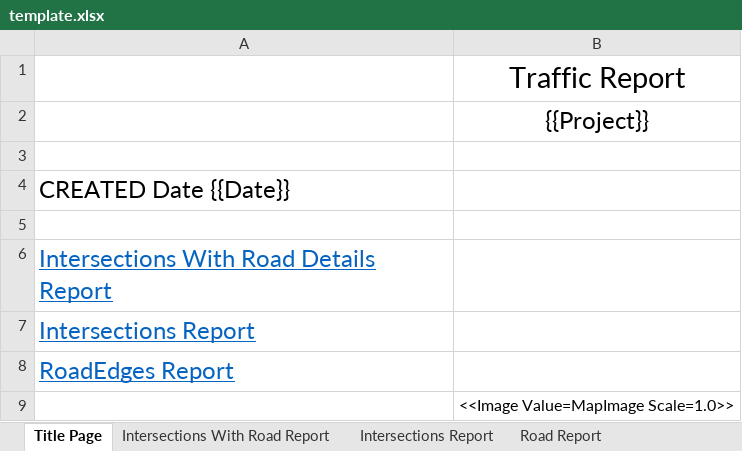
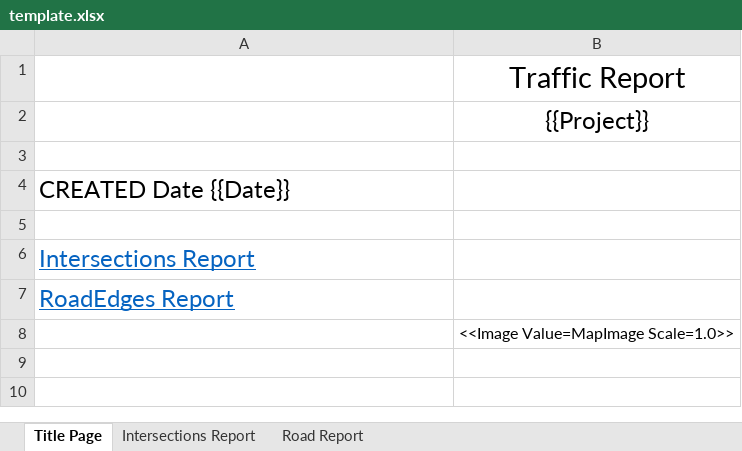
Before and after one commit to JJdaDawg/UrbanEcho, an Excel workbook: UrbanEcho/UrbanEcho/Resources/Templates/template.xlsx, sheet Title Page, drawn as a sheet; values as stored, in another font and other column widths than the file's, no borders; the diff names each change by its address in the sheet, - before the commit and + after, or states it on an @@ line.

Commit message:
Added Database, made changes to report format. Made some fixes so road and intersection names shown correct on report when using osm data

```diff
--- a/UrbanEcho/UrbanEcho/Resources/Templates/template.xlsx (sheet Title Page)
+++ b/UrbanEcho/UrbanEcho/Resources/Templates/template.xlsx (sheet Title Page)
-sheet tab: Intersections With Road Report
-row 6: Intersections With Road Details Report
```
Also changed, not shown: sheet Intersections Report, sheet Road Report, 20 other files.
